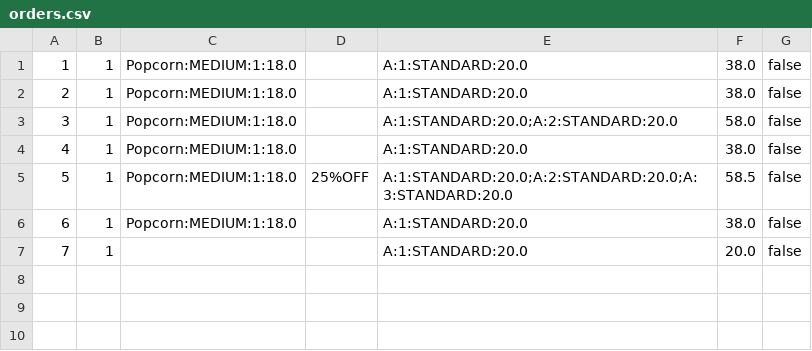
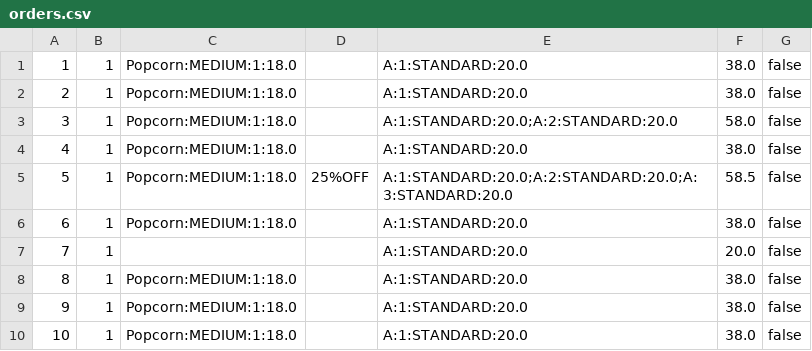
Before and after one commit to Ng-Kyle/OOPAssignment, a CSV file: oopAssignment/storedData/orders.csv, drawn as a sheet; the diff names each change by its address in the sheet, - before the commit and + after, or states it on an @@ line.

```diff
--- a/oopAssignment/storedData/orders.csv
+++ b/oopAssignment/storedData/orders.csv
+row 8: 8 | 1 | Popcorn:MEDIUM:1:18.0 |  | A:1:STANDARD:20.0 | 38.0 | false
+row 9: 9 | 1 | Popcorn:MEDIUM:1:18.0 |  | A:1:STANDARD:20.0 | 38.0 | false
+row 10: 10 | 1 | Popcorn:MEDIUM:1:18.0 |  | A:1:STANDARD:20.0 | 38.0 | false
```
Also changed, not shown: 7 other files.
